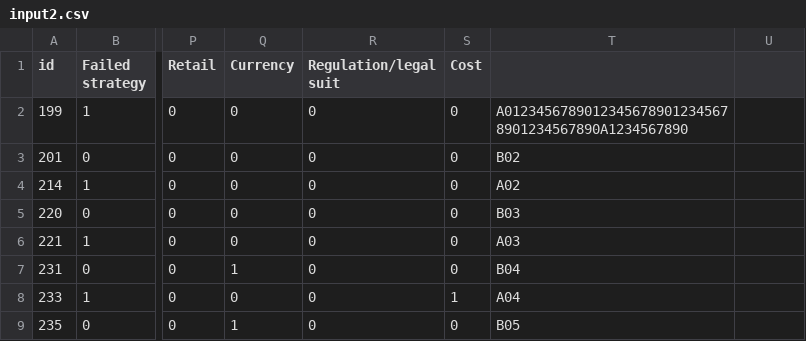
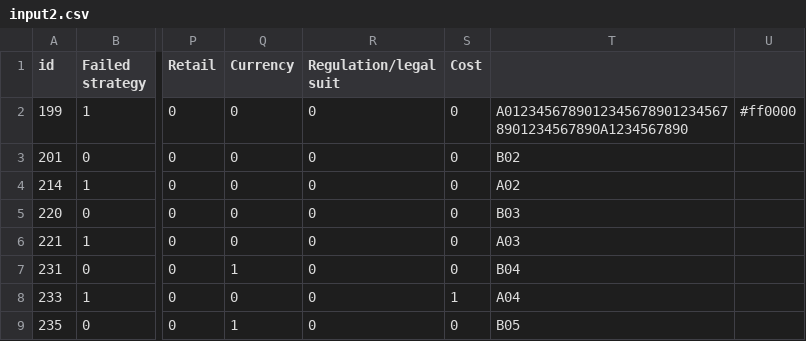
Before and after one commit to zorji/nhx-tree, a CSV file: sample/input2.csv, drawn as a sheet; only a part is shown, gaps mark what is left out; the diff names each change by its address in the sheet, - before the commit and + after, or states it on an @@ line.

Commit message:
Spreadsheet can include colors

```diff
--- a/sample/input2.csv
+++ b/sample/input2.csv
-U2: (empty)
+U2: #ff0000
```
Also changed, not shown: 3 other files.
